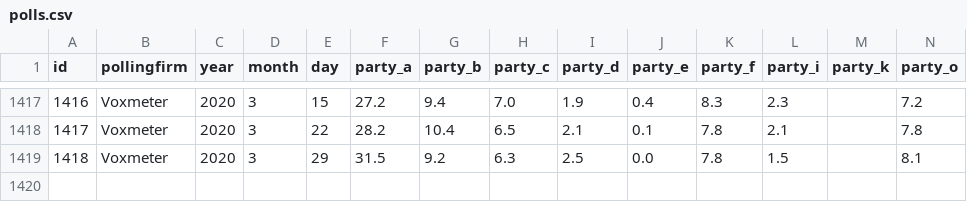
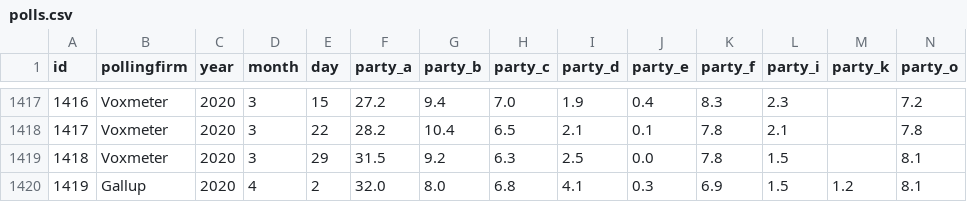
Before and after one commit to erikgahner/polls, a CSV file: polls.csv, drawn as a sheet; only a part is shown, gaps mark what is left out; rows hold the shown columns only; the diff names each change by its address in the sheet, - before the commit and + after, or states it on an @@ line.

Commit message:
tilføj Gallup (2.4)

```diff
--- a/polls.csv
+++ b/polls.csv
+row 1420: 1419 | Gallup | 2020 | 4 | 2 | 32.0 | 8.0 | 6.8 | 4.1 | 0.3 | 6.9 | 1.5 | 1.2 | 8.1
```
Also changed, not shown: 14 other files.
